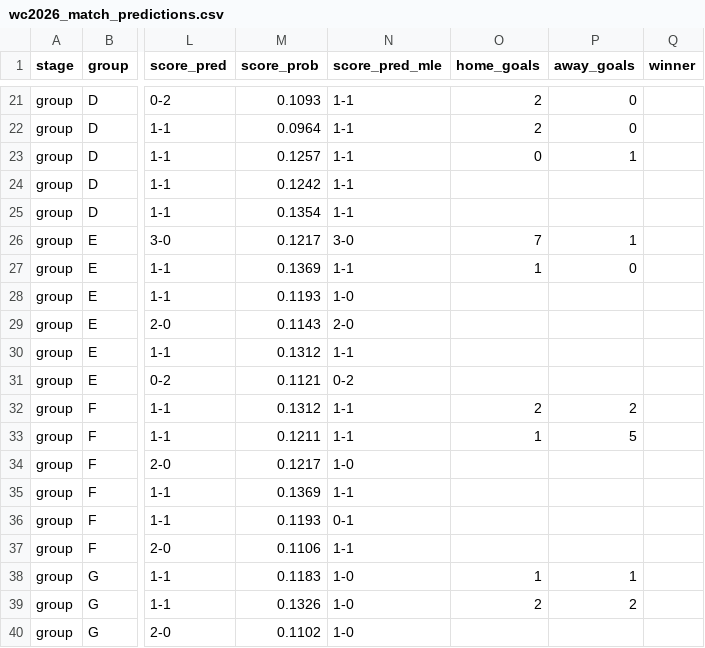
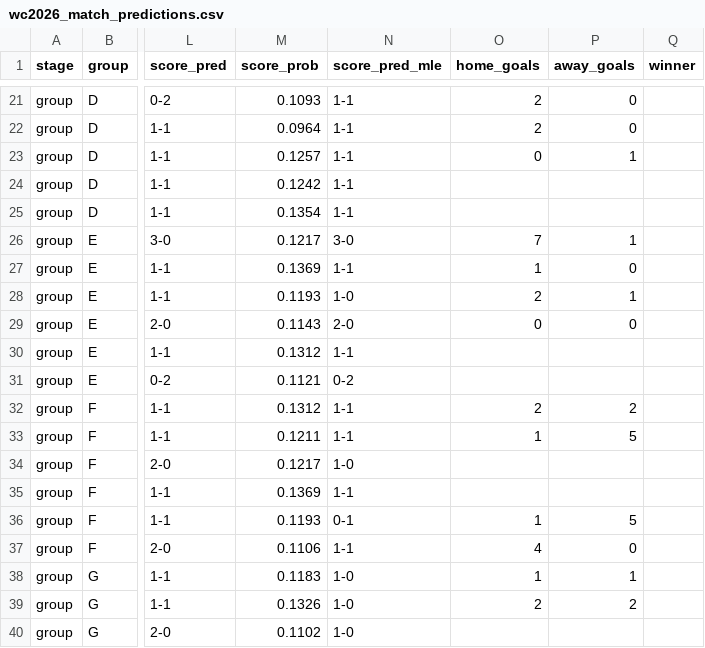
Before and after one commit to Duyanh090205/wc2026-monte-carlo, a CSV file: data/mc_simu/wc2026_match_predictions.csv, drawn as a sheet; only a part is shown, gaps mark what is left out; the diff names each change by its address in the sheet, - before the commit and + after, or states it on an @@ line.

```diff
--- a/data/mc_simu/wc2026_match_predictions.csv
+++ b/data/mc_simu/wc2026_match_predictions.csv
-O28 (home_goals): (empty)
+O28 (home_goals): 2
-P28 (away_goals): (empty)
+P28 (away_goals): 1
-O29 (home_goals): (empty)
+O29 (home_goals): 0
-P29 (away_goals): (empty)
+P29 (away_goals): 0
-O36 (home_goals): (empty)
+O36 (home_goals): 1
-P36 (away_goals): (empty)
+P36 (away_goals): 5
-O37 (home_goals): (empty)
+O37 (home_goals): 4
-P37 (away_goals): (empty)
+P37 (away_goals): 0
```
